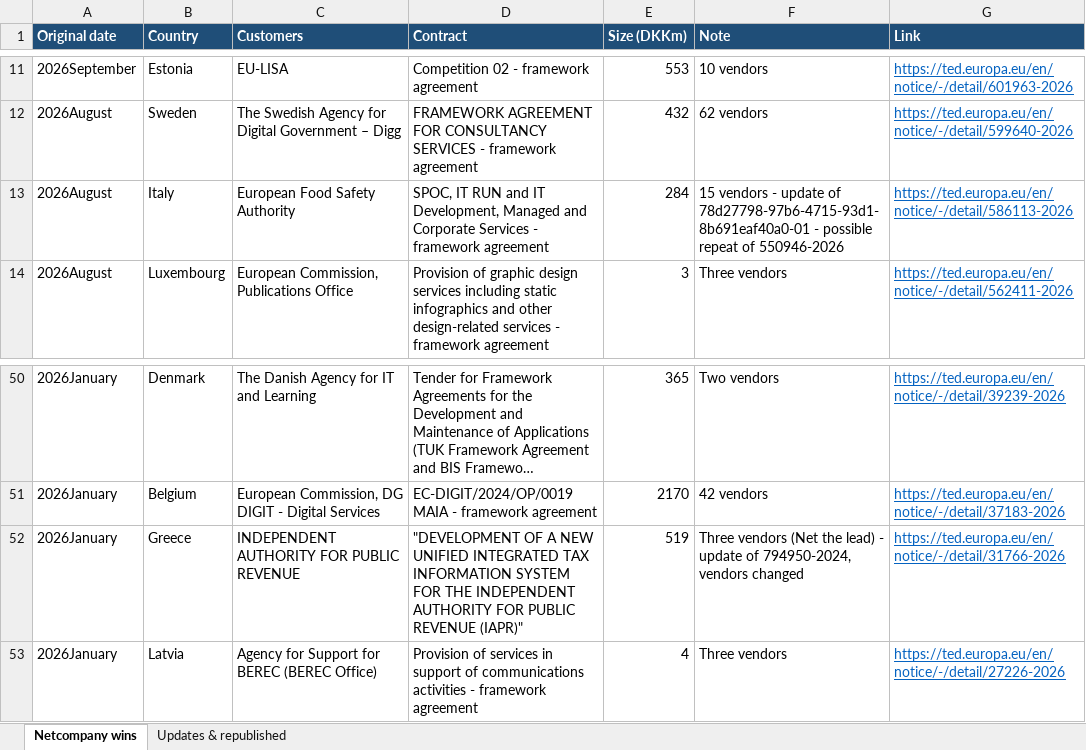
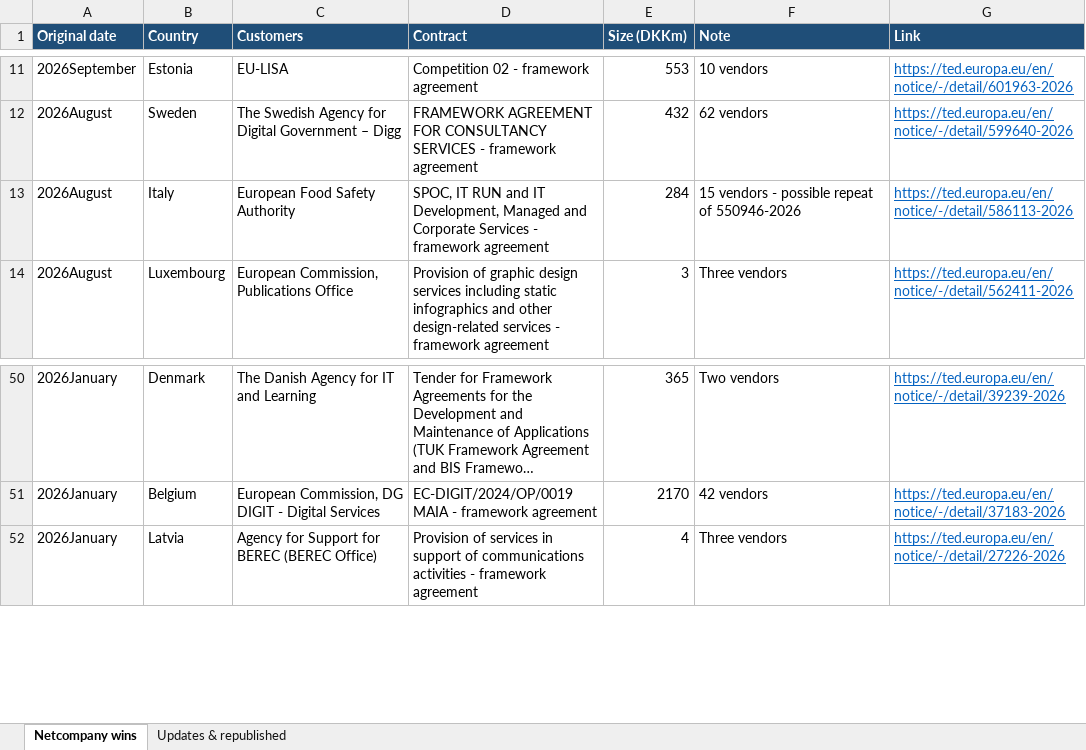
Before and after one commit to christianbork/netcompany-monitor, an Excel workbook: data/netcompany_wins.xlsx, sheet Netcompany wins, drawn as a sheet; only a part is shown, gaps mark what is left out; long unchanged cells end in …; values as stored, in another font and other column widths than the file's, no borders; the diff names each change by its address in the sheet, - before the commit and + after, or states it on an @@ line.

```diff
--- a/data/netcompany_wins.xlsx (sheet Netcompany wins)
+++ b/data/netcompany_wins.xlsx (sheet Netcompany wins)
-F13 (Note): …vendors - update of 78d27798-97b6-4715-93d1-8b691eaf40a0-01 - possible repeat…
+F13 (Note): …vendors - possible repeat…
-row 52: 2026January | Greece | INDEPENDENT AUTHORITY FOR PUBLIC REVENUE | "DEVELOPMENT OF A NEW UNIFIED INTEGRATED TAX INFORMATION SYSTEM FOR THE INDEPENDENT AUTHORITY FOR PUBLIC REVENUE (IAPR)" | 519 | Three vendors (Net the lead) - update of 794950-2024, vendors changed | https://ted.europa.eu/en/notice/-/detail/31766-2026
```
Also changed, not shown: sheet Updates & republished, 1 other file.
